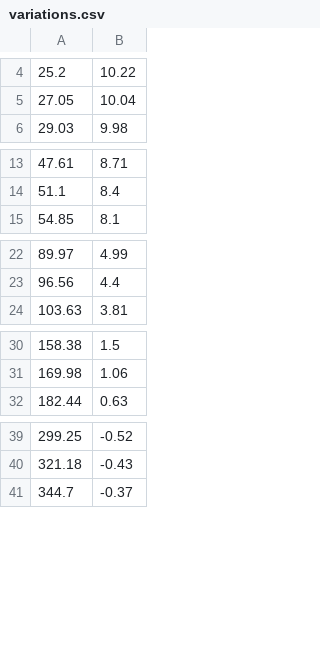
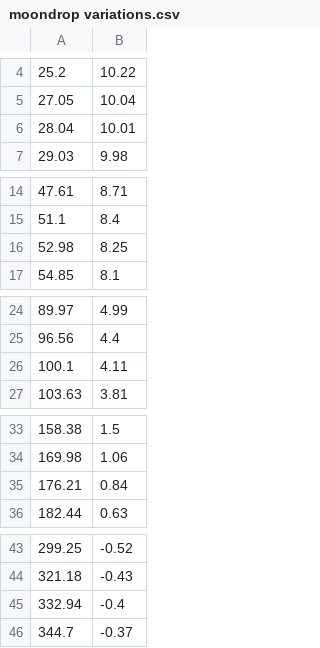
Before and after one commit to kenwaytis/ChiFi-AutoEQ, a CSV file: measure/moondrop variations.csv (was measure/variations.csv), drawn as a sheet; only a part is shown, gaps mark what is left out; the diff covers the shown part only; the diff names each change by its address in the sheet, - before the commit and + after, or states it on an @@ line.

```diff
--- a/measure/variations.csv
+++ b/measure/moondrop variations.csv
+row 6: 28.04 | 10.01
+row 16: 52.98 | 8.25
+row 26: 100.1 | 4.11
+row 35: 176.21 | 0.84
+row 45: 332.94 | -0.4
```
Also changed, not shown: 8 added rows elsewhere in this file, measure/harman inear 2019v2.csv, measure/moondrop lan.csv, 36 other files.
